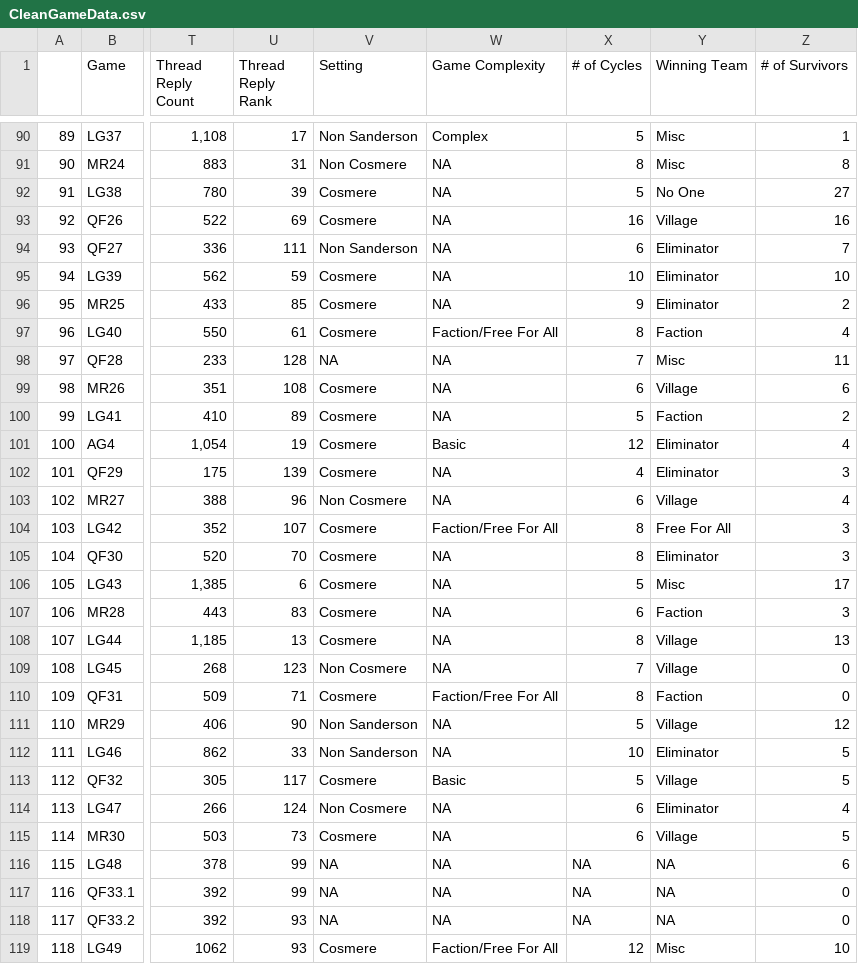
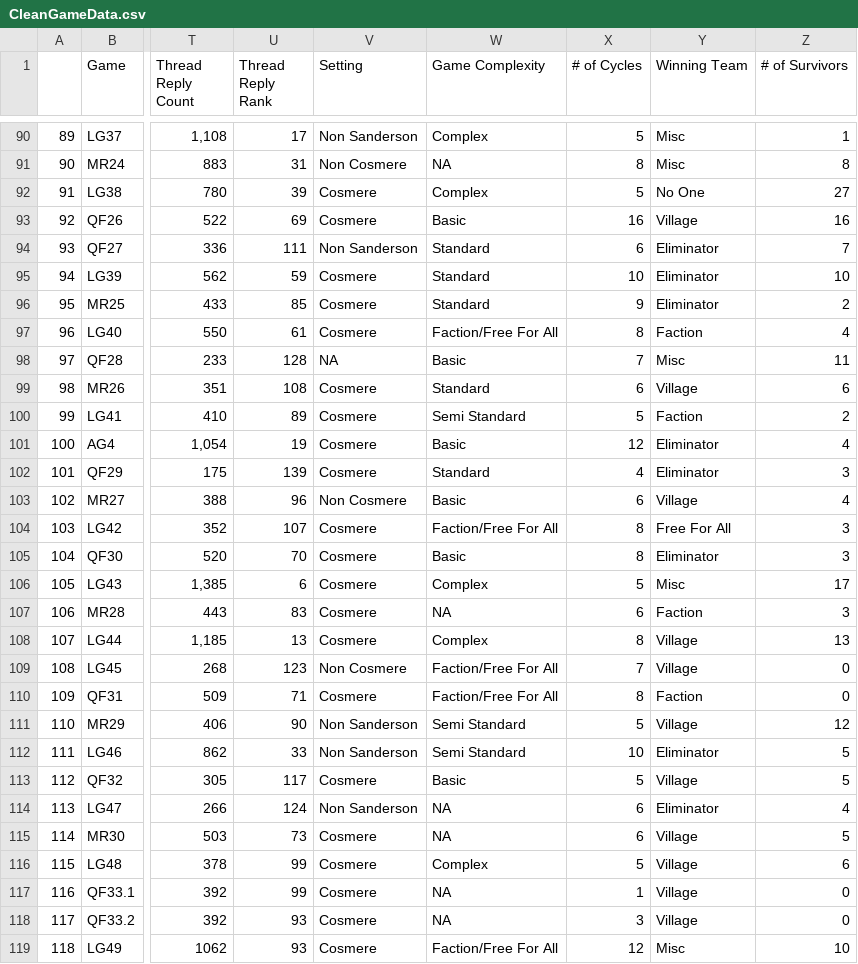
Before and after one commit to isabelle-sanford/se-data-analysis, a CSV file: datacsvs/CleanGameData.csv, drawn as a sheet; only a part is shown, gaps mark what is left out; the diff covers the shown part only; the diff names each change by its address in the sheet, - before the commit and + after, or states it on an @@ line.

```diff
--- a/datacsvs/CleanGameData.csv
+++ b/datacsvs/CleanGameData.csv
-W92 (Game Complexity): NA
+W92 (Game Complexity): Complex
-W93 (Game Complexity): NA
+W93 (Game Complexity): Basic
-W94:W96 (Game Complexity): NA
+W94:W96 (Game Complexity): Standard
-W98 (Game Complexity): NA
+W98 (Game Complexity): Basic
-W99 (Game Complexity): NA
+W99 (Game Complexity): Standard
-W100 (Game Complexity): NA
+W100 (Game Complexity): Semi Standard
-W102 (Game Complexity): NA
+W102 (Game Complexity): Standard
-W103 (Game Complexity): NA
+W103 (Game Complexity): Basic
-W105 (Game Complexity): NA
+W105 (Game Complexity): Basic
-W106 (Game Complexity): NA
+W106 (Game Complexity): Complex
-W108 (Game Complexity): NA
+W108 (Game Complexity): Complex
-W109 (Game Complexity): NA
+W109 (Game Complexity): Faction/Free For All
-W111:W112 (Game Complexity): NA
+W111:W112 (Game Complexity): Semi Standard
-V114 (Setting): Non Cosmere
+V114 (Setting): Non Sanderson
-V116:V118 (Setting): NA
+V116:V118 (Setting): Cosmere
-W116 (Game Complexity): NA
+W116 (Game Complexity): Complex
-X116 (# of Cycles): NA
+X116 (# of Cycles): 5
-Y116:Y118 (Winning Team): NA
+Y116:Y118 (Winning Team): Village
-X117 (# of Cycles): NA
+X117 (# of Cycles): 1
-X118 (# of Cycles): NA
+X118 (# of Cycles): 3
```
Also changed, not shown: 3 added rows and 29 edited cells elsewhere in this file, 6 other files.
